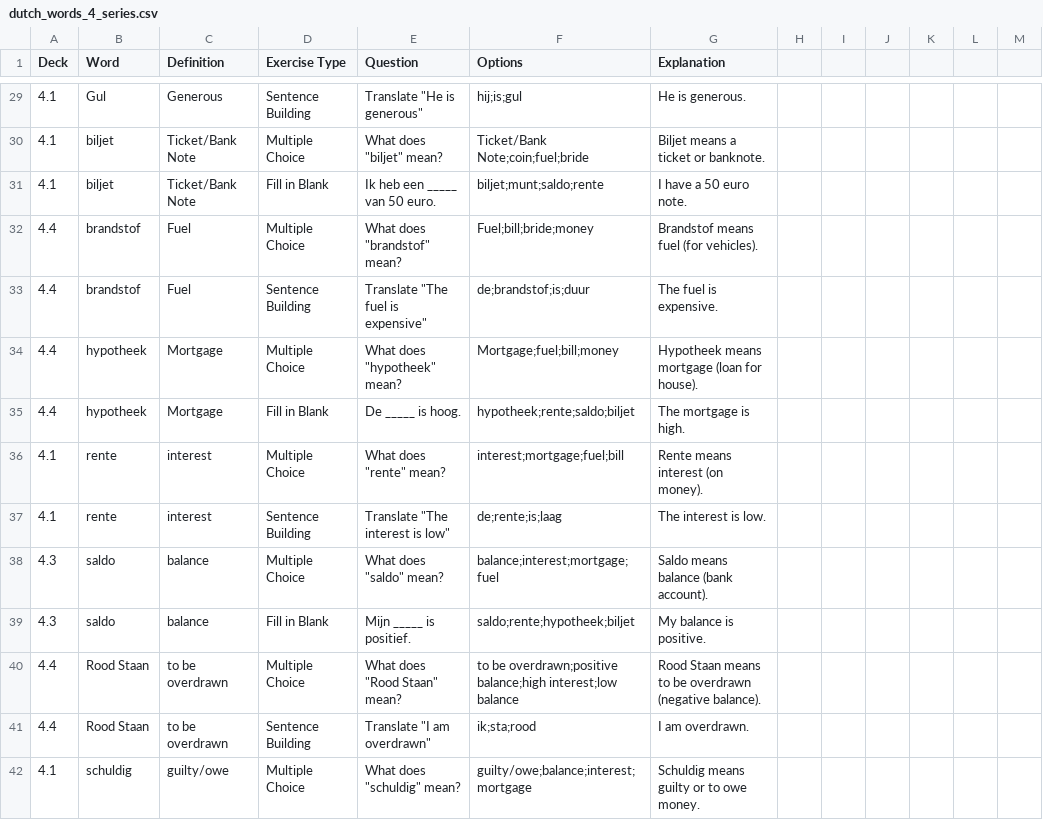
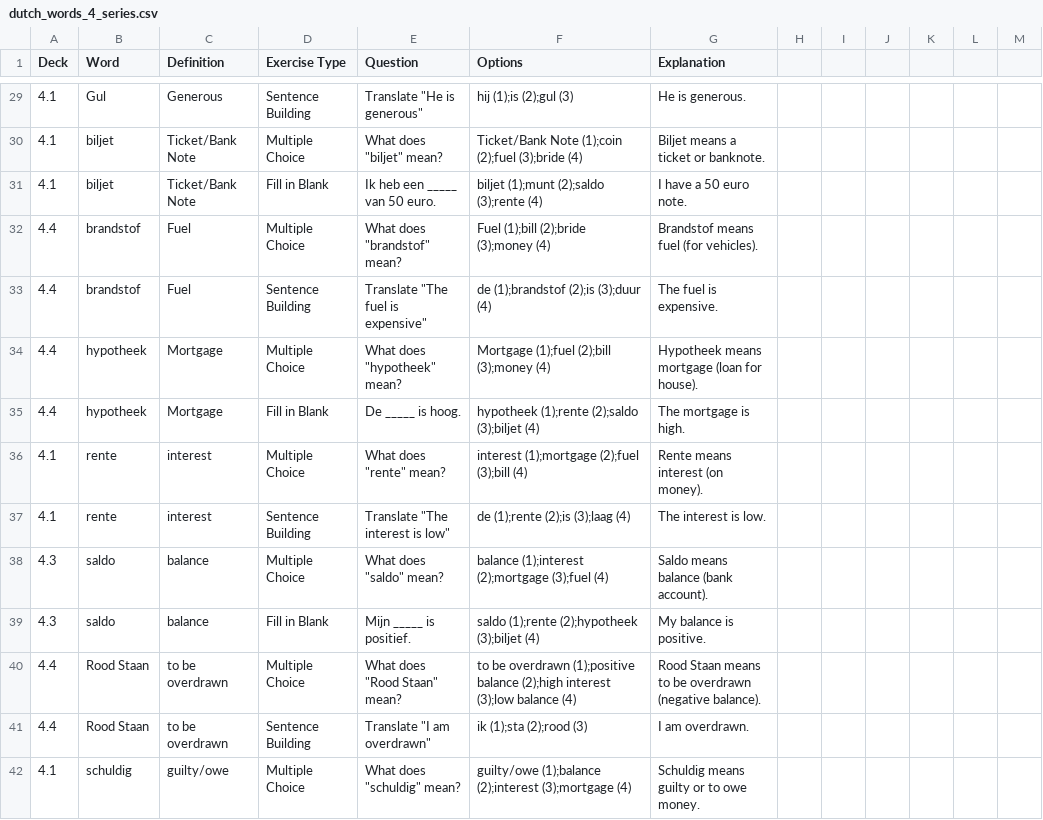
Before and after one commit to skmonio/FlashCardWork, a CSV file: flashcard_app/assets/data/dutch_words_4_series.csv, drawn as a sheet; only a part is shown, gaps mark what is left out; the diff covers the shown part only.

Commit message:
Fix CSV import issues: remove numbers from options and fix sentence building correct answers
- Fixed numbers in parentheses (1), (2), etc. still showing in UI
- Fixed sentence building exercises showing only first word as correct answer
- Updated _parseOptions methods in unified_import_service.dart and import_word_exercises_view.dart
- Added robust regex and fallback logic for cleaning options
- Fixed correct answer logic for sentence building (join all options) vs other exercises (first option)
- Updated CSV format to use numbered options for ordering while cleaning them for display

```diff
--- a/flashcard_app/assets/data/dutch_words_4_series.csv
+++ b/flashcard_app/assets/data/dutch_words_4_series.csv
@@ -29,14 +29,14 @@ Deck,Word,Definition,Exercise Type,Question,Options,Explanation
-4.1,Gul,Generous,Sentence Building,Translate "He is generous",hij;is;gul,He is generous.
-4.1,biljet,Ticket/Bank Note,Multiple Choice,What does "biljet" mean?,Ticket/Bank Note;coin;fuel;bride,"Biljet" means a ticket or banknote.
-4.1,biljet,Ticket/Bank Note,Fill in Blank,Ik heb een _____ van 50 euro.,biljet;munt;saldo;rente,I have a 50 euro note.
-4.4,brandstof,Fuel,Multiple Choice,What does "brandstof" mean?,Fuel;bill;bride;money,"Brandstof" means fuel (for vehicles).
-4.4,brandstof,Fuel,Sentence Building,Translate "The fuel is expensive",de;brandstof;is;duur,The fuel is expensive.
-4.4,hypotheek,Mortgage,Multiple Choice,What does "hypotheek" mean?,Mortgage;fuel;bill;money,"Hypotheek" means mortgage (loan for house).
-4.4,hypotheek,Mortgage,Fill in Blank,De _____ is hoog.,hypotheek;rente;saldo;biljet,The mortgage is high.
-4.1,rente,interest,Multiple Choice,What does "rente" mean?,interest;mortgage;fuel;bill,"Rente" means interest (on money).
-4.1,rente,interest,Sentence Building,Translate "The interest is low",de;rente;is;laag,The interest is low.
-4.3,saldo,balance,Multiple Choice,What does "saldo" mean?,balance;interest;mortgage;fuel,"Saldo" means balance (bank account).
-4.3,saldo,balance,Fill in Blank,Mijn _____ is positief.,saldo;rente;hypotheek;biljet,My balance is positive.
-4.4,Rood Staan,to be overdrawn,Multiple Choice,What does "Rood Staan" mean?,to be overdrawn;positive balance;high interest;low balance,"Rood Staan" means to be overdrawn (negative balance).
-4.4,Rood Staan,to be overdrawn,Sentence Building,Translate "I am overdrawn",ik;sta;rood,I am overdrawn.
-4.1,schuldig,guilty/owe,Multiple Choice,What does "schuldig" mean?,guilty/owe;balance;interest;mortgage,"Schuldig" means guilty or to owe money.
+4.1,Gul,Generous,Sentence Building,Translate "He is generous",hij (1);is (2);gul (3),He is generous.
+4.1,biljet,Ticket/Bank Note,Multiple Choice,What does "biljet" mean?,Ticket/Bank Note (1);coin (2);fuel (3);bride (4),"Biljet" means a ticket or banknote.
+4.1,biljet,Ticket/Bank Note,Fill in Blank,Ik heb een _____ van 50 euro.,biljet (1);munt (2);saldo (3);rente (4),I have a 50 euro note.
+4.4,brandstof,Fuel,Multiple Choice,What does "brandstof" mean?,Fuel (1);bill (2);bride (3);money (4),"Brandstof" means fuel (for vehicles).
+4.4,brandstof,Fuel,Sentence Building,Translate "The fuel is expensive",de (1);brandstof (2);is (3);duur (4),The fuel is expensive.
+4.4,hypotheek,Mortgage,Multiple Choice,What does "hypotheek" mean?,Mortgage (1);fuel (2);bill (3);money (4),"Hypotheek" means mortgage (loan for house).
+4.4,hypotheek,Mortgage,Fill in Blank,De _____ is hoog.,hypotheek (1);rente (2);saldo (3);biljet (4),The mortgage is high.
+4.1,rente,interest,Multiple Choice,What does "rente" mean?,interest (1);mortgage (2);fuel (3);bill (4),"Rente" means interest (on money).
+4.1,rente,interest,Sentence Building,Translate "The interest is low",de (1);rente (2);is (3);laag (4),The interest is low.
+4.3,saldo,balance,Multiple Choice,What does "saldo" mean?,balance (1);interest (2);mortgage (3);fuel (4),"Saldo" means balance (bank account).
+4.3,saldo,balance,Fill in Blank,Mijn _____ is positief.,saldo (1);rente (2);hypotheek (3);biljet (4),My balance is positive.
+4.4,Rood Staan,to be overdrawn,Multiple Choice,What does "Rood Staan" mean?,to be overdrawn (1);positive balance (2);high interest (3);low balance (4),"Rood Staan" means to be overdrawn (negative balance).
+4.4,Rood Staan,to be overdrawn,Sentence Building,Translate "I am overdrawn",ik (1);sta (2);rood (3),I am overdrawn.
+4.1,schuldig,guilty/owe,Multiple Choice,What does "schuldig" mean?,guilty/owe (1);balance (2);interest (3);mortgage (4),"Schuldig" means guilty or to owe money.
```
Also changed, not shown: 147 edited cells elsewhere in this file, 4 other files.
